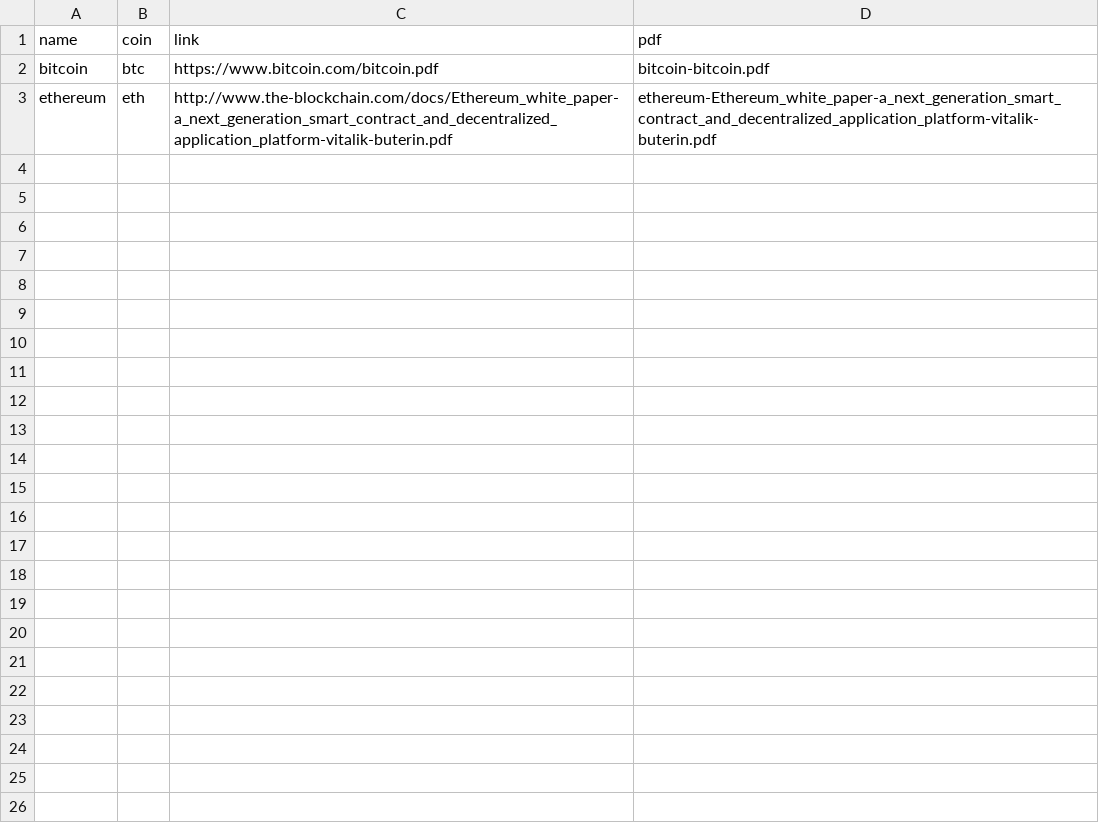
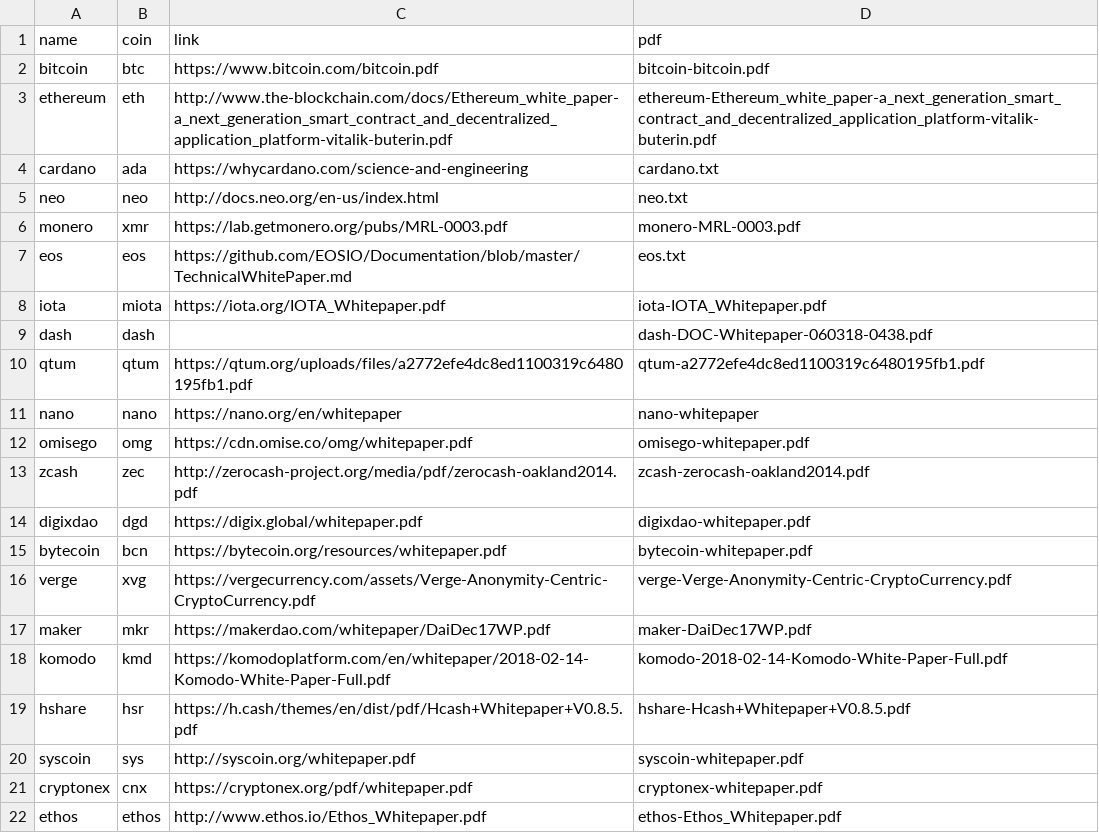
Before and after one commit to a-r-d/all-crypto-whitepapers, a CSV file: papers-index.csv, drawn as a sheet; only a part is shown; the diff covers the shown part only; the diff names each change by its address in the sheet, - before the commit and + after, or states it on an @@ line.

```diff
--- a/papers-index.csv
+++ b/papers-index.csv
+row 4: cardano | ada | https://whycardano.com/science-and-engineering | cardano.txt
+row 5: neo | neo | http://docs.neo.org/en-us/index.html | neo.txt
+row 6: monero | xmr | https://lab.getmonero.org/pubs/MRL-0003.pdf | monero-MRL-0003.pdf
+row 7: eos | eos | https://github.com/EOSIO/Documentation/blob/master/TechnicalWhitePaper.md | eos.txt
+row 8: iota | miota | https://iota.org/IOTA_Whitepaper.pdf | iota-IOTA_Whitepaper.pdf
+row 9: dash | dash |  | dash-DOC-Whitepaper-060318-0438.pdf
+row 10: qtum | qtum | https://qtum.org/uploads/files/a2772efe4dc8ed1100319c6480195fb1.pdf | qtum-a2772efe4dc8ed1100319c6480195fb1.pdf
+row 11: nano | nano | https://nano.org/en/whitepaper | nano-whitepaper
+row 12: omisego | omg | https://cdn.omise.co/omg/whitepaper.pdf | omisego-whitepaper.pdf
+row 13: zcash | zec | http://zerocash-project.org/media/pdf/zerocash-oakland2014.pdf | zcash-zerocash-oakland2014.pdf
+row 14: digixdao | dgd | https://digix.global/whitepaper.pdf | digixdao-whitepaper.pdf
+row 15: bytecoin | bcn | https://bytecoin.org/resources/whitepaper.pdf | bytecoin-whitepaper.pdf
+row 16: verge | xvg | https://vergecurrency.com/assets/Verge-Anonymity-Centric-CryptoCurrency.pdf | verge-Verge-Anonymity-Centric-CryptoCurrency.pdf
+row 17: maker | mkr | https://makerdao.com/whitepaper/DaiDec17WP.pdf | maker-DaiDec17WP.pdf
+row 18: komodo | kmd | https://komodoplatform.com/en/whitepaper/2018-02-14-Komodo-White-Paper-Full.pdf | komodo-2018-02-14-Komodo-White-Paper-Full.pdf
+row 19: hshare | hsr | https://h.cash/themes/en/dist/pdf/Hcash+Whitepaper+V0.8.5.pdf | hshare-Hcash+Whitepaper+V0.8.5.pdf
+row 20: syscoin | sys | http://syscoin.org/whitepaper.pdf | syscoin-whitepaper.pdf
+row 21: cryptonex | cnx | https://cryptonex.org/pdf/whitepaper.pdf | cryptonex-whitepaper.pdf
+row 22: ethos | ethos | http://www.ethos.io/Ethos_Whitepaper.pdf | ethos-Ethos_Whitepaper.pdf
```
Also changed, not shown: 21 added rows elsewhere in this file, 42 other files.
